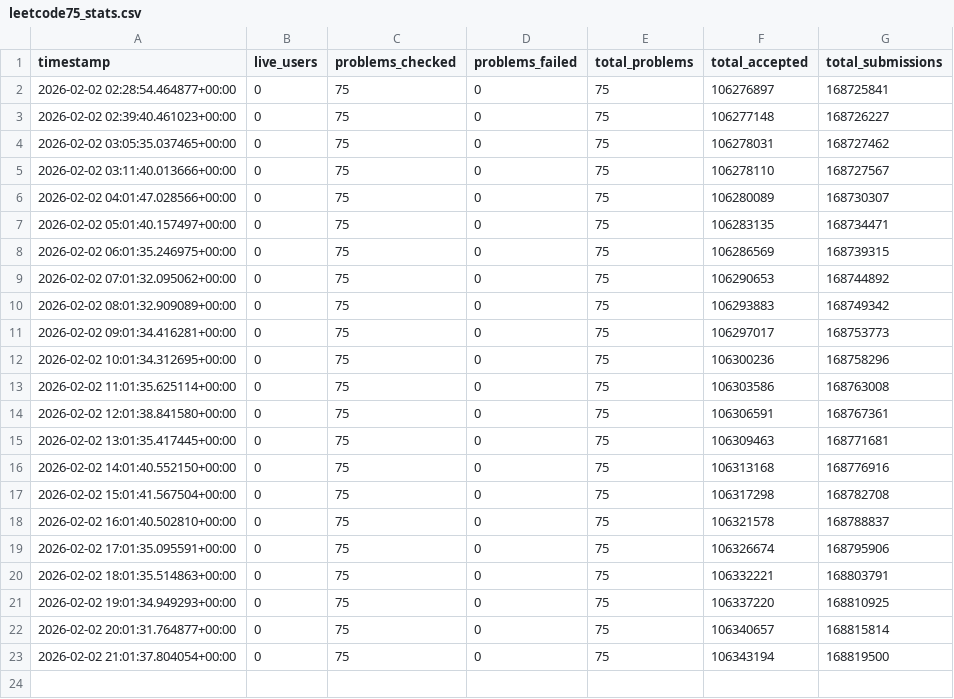
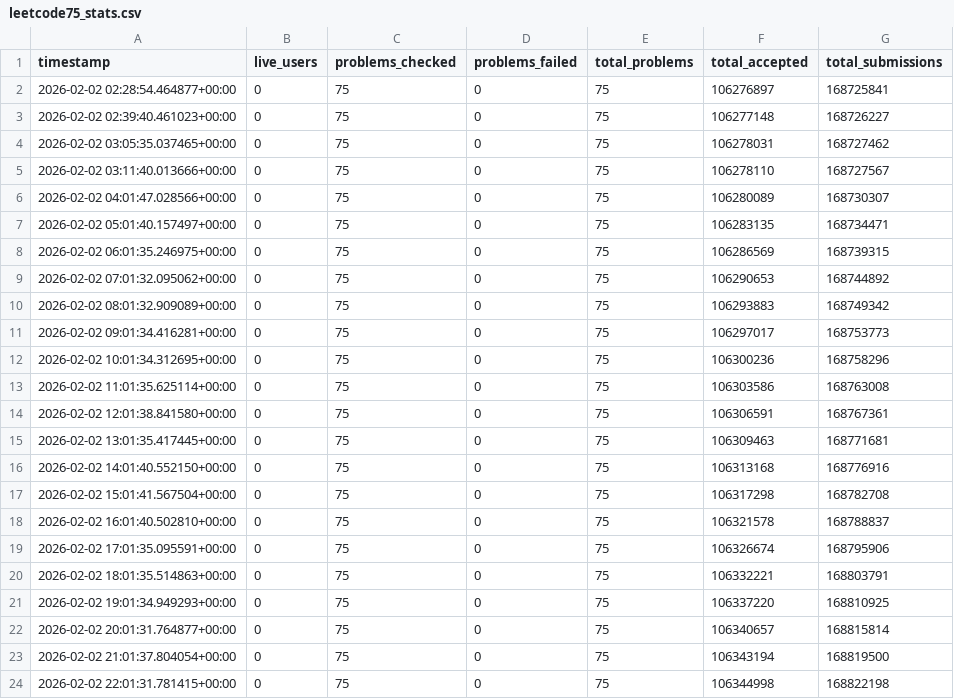
Before and after one commit to ch2ohch2oh/leetcode75index, a CSV file: data/leetcode75_stats.csv, drawn as a sheet; the diff names each change by its address in the sheet, - before the commit and + after, or states it on an @@ line.

```diff
--- a/data/leetcode75_stats.csv
+++ b/data/leetcode75_stats.csv
+row 24: 2026-02-02 22:01:31.781415+00:00 | 0 | 75 | 0 | 75 | 106344998 | 168822198
```
Also changed, not shown: data/twosum_stats.csv.
